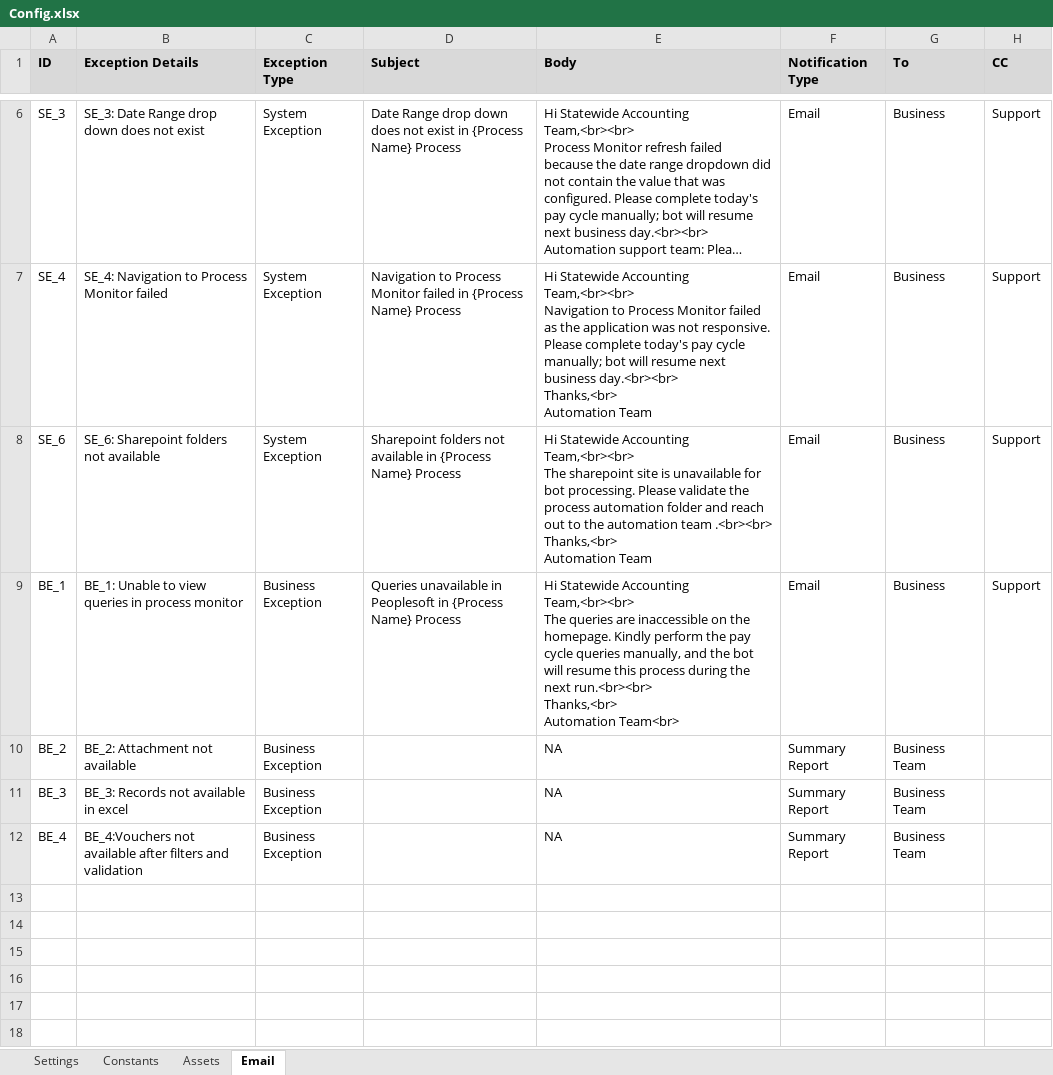
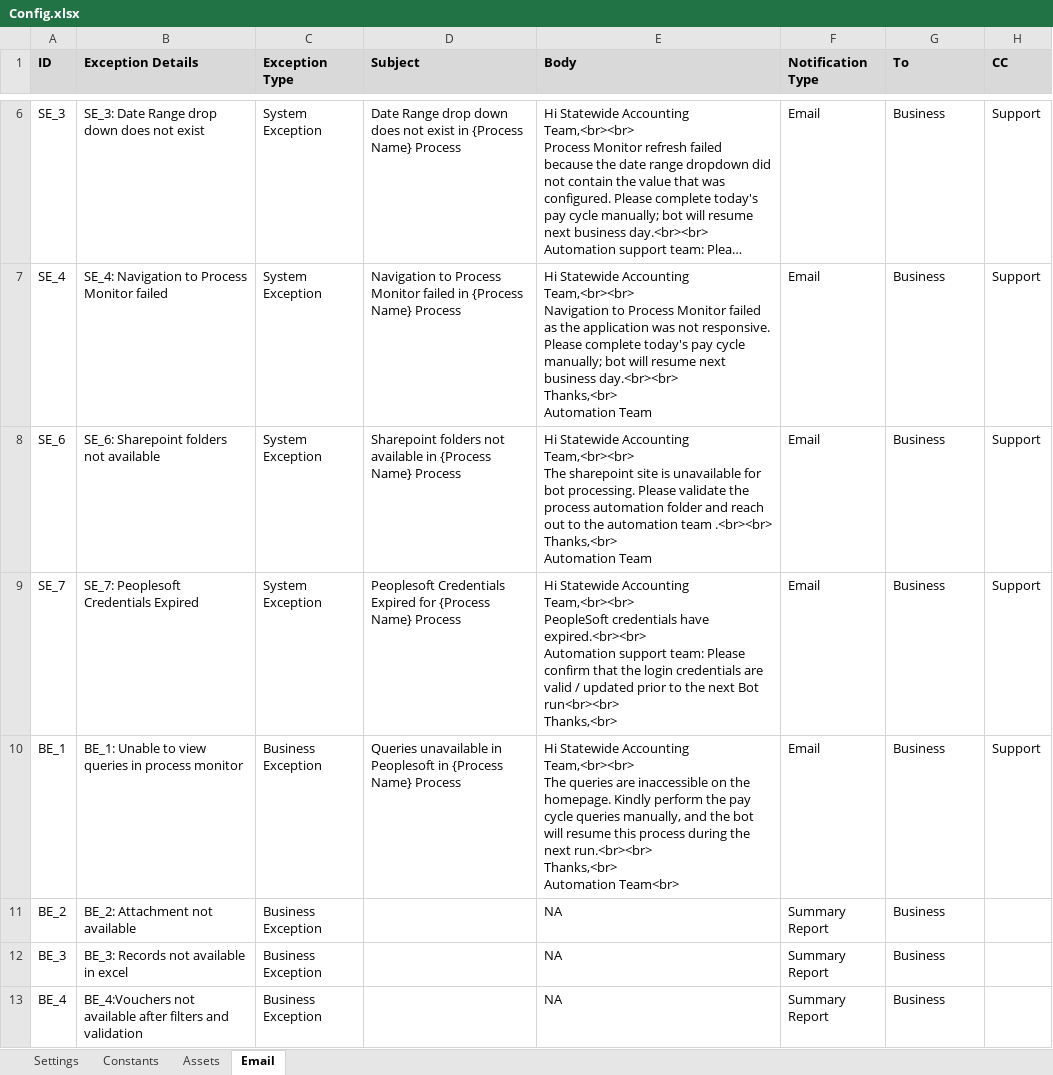
Before and after one commit to ok-omes-escrow/P0001_090_PayCyleQueries_Dispatcher, an Excel workbook: Data/Config.xlsx, sheet Email, drawn as a sheet; only a part is shown, gaps mark what is left out; long unchanged cells end in …; values as stored, in another font and other column widths than the file's, no borders; addresses are those after the commit; ↵ is a line break in a cell; the diff names each change by its address in the sheet, - before the commit and + after, or states it on an @@ line.

```diff
--- a/Data/Config.xlsx (sheet Email)
+++ b/Data/Config.xlsx (sheet Email)
+row 9: SE_7 | SE_7: Peoplesoft Credentials Expired | System Exception | Peoplesoft Credentials Expired for {Process Name} Process | Hi Statewide Accounting Team,<br><br> ↵ PeopleSoft credentials have expired.<br><br> ↵ Automation support team: Please confirm that the login credentials are valid / updated prior to the next Bot run<br><br> ↵ Thanks,<br> | Email | Business | Support
-G11:G13 (To): Business Team
+G11:G13 (To): Business
```
Also changed, not shown: sheet Assets, 12 other files.
